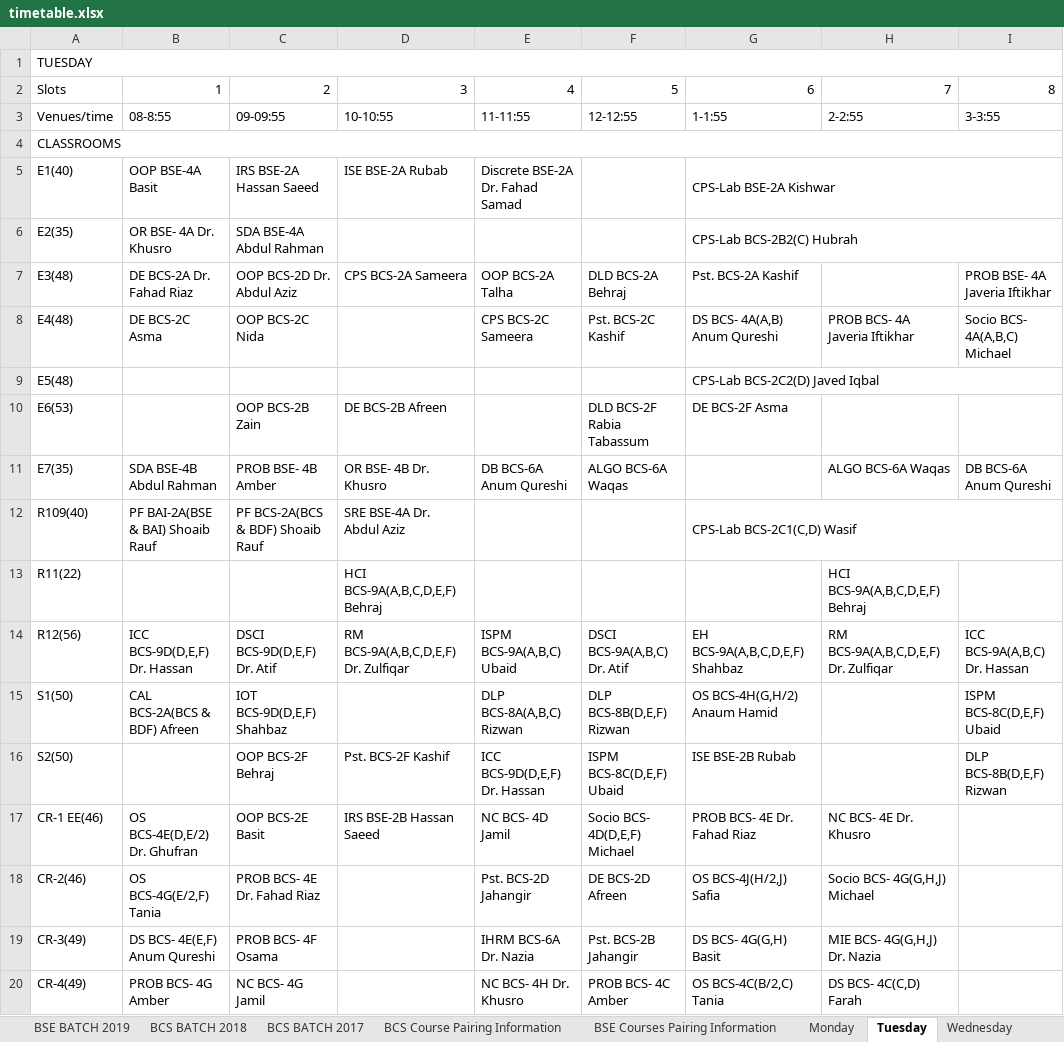
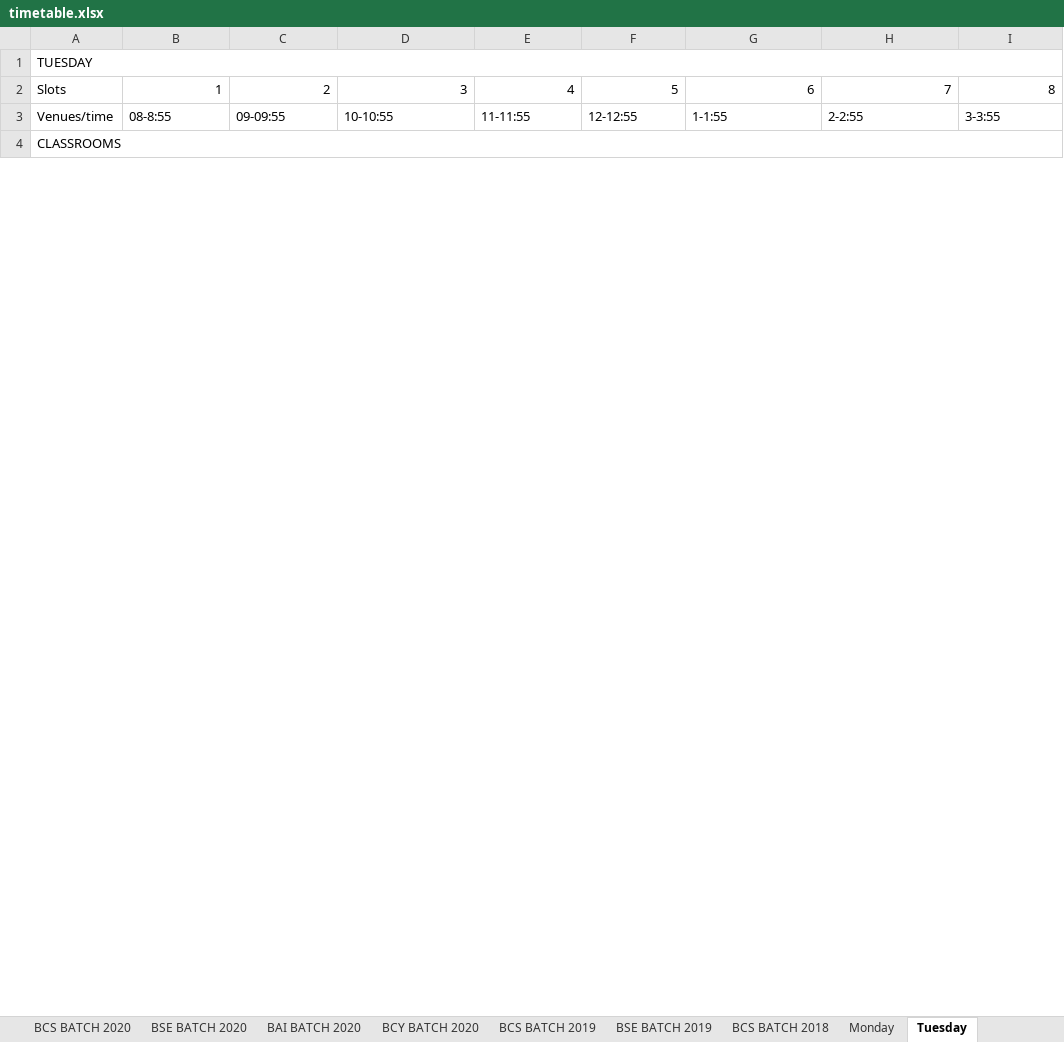
Before and after one commit to M1keZulu/veryFASTAPI, an Excel workbook: timetable.xlsx, sheet Tuesday, drawn as a sheet; only a part is shown; values as stored, in another font and other column widths than the file's, no cell formats; removed rows and columns are numbered as before the commit, all else as after; the diff covers the shown part only; the diff names each change by its address in the sheet, - before the commit and + after, or states it on an @@ line.

```diff
--- a/timetable.xlsx (sheet Tuesday)
+++ b/timetable.xlsx (sheet Tuesday)
-sheet tab: BCS BATCH 2017
-sheet tab: BCS Course Pairing Information
-sheet tab: BSE Courses Pairing Information
+sheet tab: BCY BATCH 2020
-row 5: E1(40) | OOP BSE-4A Basit | IRS BSE-2A Hassan Saeed | ISE BSE-2A Rubab | Discrete BSE-2A Dr. Fahad Samad |  | CPS-Lab BSE-2A Kishwar
-row 6: E2(35) | OR BSE- 4A Dr. Khusro | SDA BSE-4A Abdul Rahman |  |  |  | CPS-Lab BCS-2B2(C) Hubrah
-row 7: E3(48) | DE BCS-2A Dr. Fahad Riaz | OOP BCS-2D Dr. Abdul Aziz | CPS BCS-2A Sameera | OOP BCS-2A Talha | DLD BCS-2A Behraj | Pst. BCS-2A Kashif |  | PROB BSE- 4A Javeria Iftikhar
-row 8: E4(48) | DE BCS-2C Asma | OOP BCS-2C Nida |  | CPS BCS-2C Sameera | Pst. BCS-2C Kashif | DS BCS- 4A(A,B) Anum Qureshi | PROB BCS- 4A Javeria Iftikhar | Socio BCS- 4A(A,B,C) Michael
-row 9: E5(48) |  |  |  |  |  | CPS-Lab BCS-2C2(D) Javed Iqbal
-row 10: E6(53) |  | OOP BCS-2B Zain | DE BCS-2B Afreen |  | DLD BCS-2F Rabia Tabassum | DE BCS-2F Asma
-row 11: E7(35) | SDA BSE-4B Abdul Rahman | PROB BSE- 4B Amber | OR BSE- 4B Dr. Khusro | DB BCS-6A Anum Qureshi | ALGO BCS-6A Waqas |  | ALGO BCS-6A Waqas | DB BCS-6A Anum Qureshi
-row 12: R109(40) | PF BAI-2A(BSE & BAI) Shoaib Rauf | PF BCS-2A(BCS & BDF) Shoaib Rauf | SRE BSE-4A Dr. Abdul Aziz |  |  | CPS-Lab BCS-2C1(C,D) Wasif
-row 13: R11(22) |  |  | HCI BCS-9A(A,B,C,D,E,F) Behraj |  |  |  | HCI BCS-9A(A,B,C,D,E,F) Behraj
-row 14: R12(56) | ICC BCS-9D(D,E,F) Dr. Hassan | DSCI BCS-9D(D,E,F) Dr. Atif | RM BCS-9A(A,B,C,D,E,F) Dr. Zulfiqar | ISPM BCS-9A(A,B,C) Ubaid | DSCI BCS-9A(A,B,C) Dr. Atif | EH BCS-9A(A,B,C,D,E,F) Shahbaz | RM BCS-9A(A,B,C,D,E,F) Dr. Zulfiqar | ICC BCS-9A(A,B,C) Dr. Hassan
-row 15: S1(50) | CAL BCS-2A(BCS & BDF) Afreen | IOT BCS-9D(D,E,F) Shahbaz |  | DLP BCS-8A(A,B,C) Rizwan | DLP BCS-8B(D,E,F) Rizwan | OS BCS-4H(G,H/2) Anaum Hamid |  | ISPM BCS-8C(D,E,F) Ubaid
-row 16: S2(50) |  | OOP BCS-2F Behraj | Pst. BCS-2F Kashif | ICC BCS-9D(D,E,F) Dr. Hassan | ISPM BCS-8C(D,E,F) Ubaid | ISE BSE-2B Rubab |  | DLP BCS-8B(D,E,F) Rizwan
-row 17: CR-1 EE(46) | OS BCS-4E(D,E/2) Dr. Ghufran | OOP BCS-2E Basit | IRS BSE-2B Hassan Saeed | NC BCS- 4D Jamil | Socio BCS- 4D(D,E,F) Michael | PROB BCS- 4E Dr. Fahad Riaz | NC BCS- 4E Dr. Khusro
-row 18: CR-2(46) | OS BCS-4G(E/2,F) Tania | PROB BCS- 4E Dr. Fahad Riaz |  | Pst. BCS-2D Jahangir | DE BCS-2D Afreen | OS BCS-4J(H/2,J) Safia | Socio BCS- 4G(G,H,J) Michael
-row 19: CR-3(49) | DS BCS- 4E(E,F) Anum Qureshi | PROB BCS- 4F Osama |  | IHRM BCS-6A Dr. Nazia | Pst. BCS-2B Jahangir | DS BCS- 4G(G,H) Basit | MIE BCS- 4G(G,H,J) Dr. Nazia
-row 20: CR-4(49) | PROB BCS- 4G Amber | NC BCS- 4G Jamil |  | NC BCS- 4H Dr. Khusro | PROB BCS- 4C Amber | OS BCS-4C(B/2,C) Tania | DS BCS- 4C(C,D) Farah
```
Also changed, not shown: 29 added rows, 6 removed rows, 20 edited cells and merged cells elsewhere in this sheet, sheet Monday, sheet Thursday, sheet Wednesday, sheet Friday, sheet BCS BATCH 2019, sheet BCY BATCH 2021, 6 more sheets, other sheet tabs, cell formats, hidden cells, charts or pictures, 1 other file.
